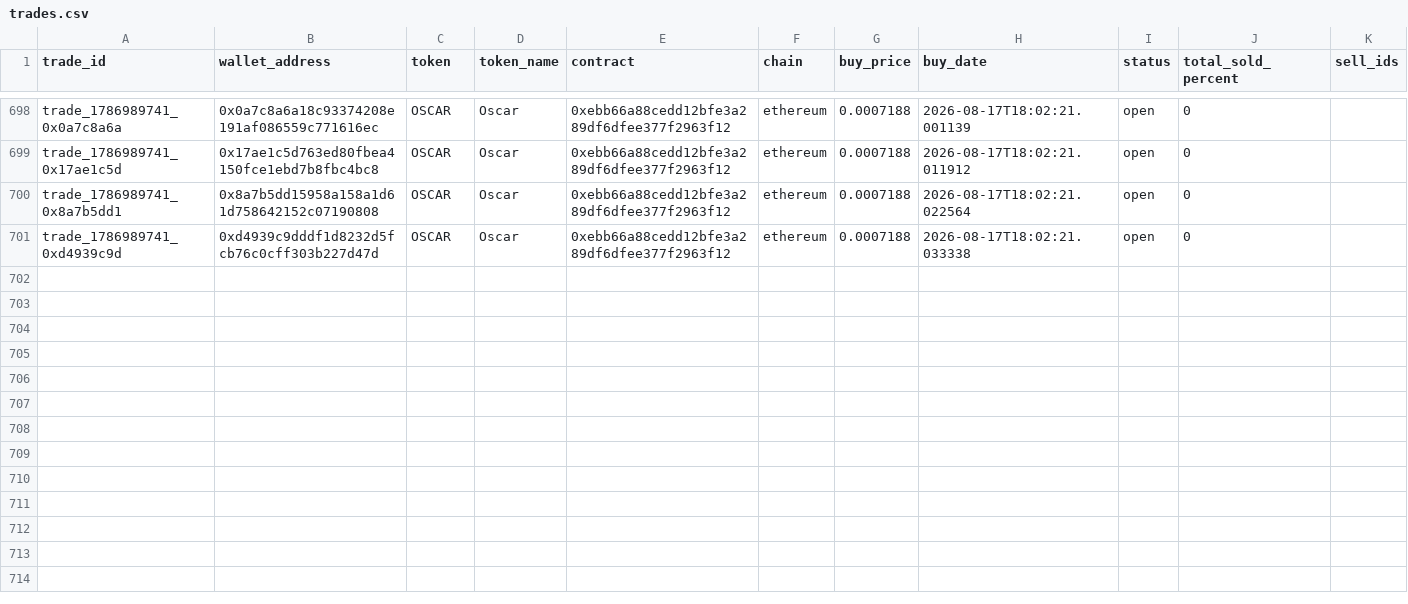
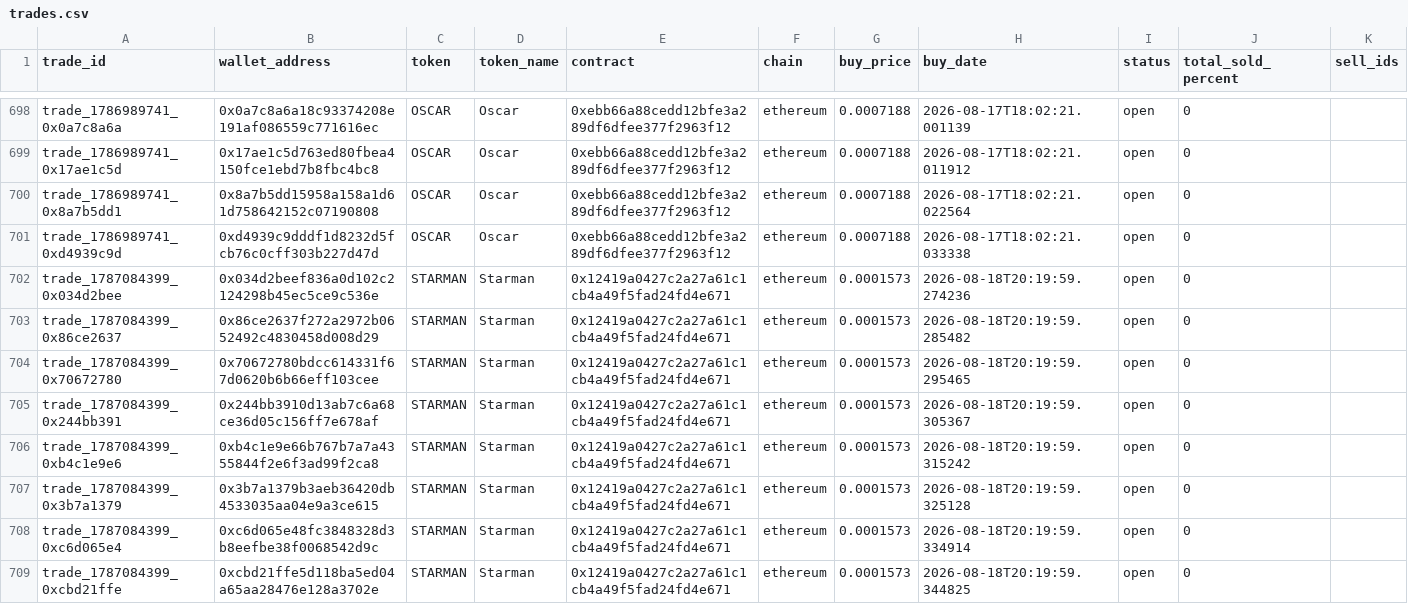
Before and after one commit to khosroabadi-m/Smart-Whale-Tracker, a CSV file: data/trades.csv, drawn as a sheet; only a part is shown, gaps mark what is left out; the diff names each change by its address in the sheet, - before the commit and + after, or states it on an @@ line.

```diff
--- a/data/trades.csv
+++ b/data/trades.csv
+row 702: trade_1787084399_0x034d2bee | 0x034d2beef836a0d102c2124298b45ec5ce9c536e | STARMAN | Starman | 0x12419a0427c2a27a61c1cb4a49f5fad24fd4e671 | ethereum | 0.0001573 | 2026-08-18T20:19:59.274236 | open | 0
+row 703: trade_1787084399_0x86ce2637 | 0x86ce2637f272a2972b0652492c4830458d008d29 | STARMAN | Starman | 0x12419a0427c2a27a61c1cb4a49f5fad24fd4e671 | ethereum | 0.0001573 | 2026-08-18T20:19:59.285482 | open | 0
+row 704: trade_1787084399_0x70672780 | 0x70672780bdcc614331f67d0620b6b66eff103cee | STARMAN | Starman | 0x12419a0427c2a27a61c1cb4a49f5fad24fd4e671 | ethereum | 0.0001573 | 2026-08-18T20:19:59.295465 | open | 0
+row 705: trade_1787084399_0x244bb391 | 0x244bb3910d13ab7c6a68ce36d05c156ff7e678af | STARMAN | Starman | 0x12419a0427c2a27a61c1cb4a49f5fad24fd4e671 | ethereum | 0.0001573 | 2026-08-18T20:19:59.305367 | open | 0
+row 706: trade_1787084399_0xb4c1e9e6 | 0xb4c1e9e66b767b7a7a4355844f2e6f3ad99f2ca8 | STARMAN | Starman | 0x12419a0427c2a27a61c1cb4a49f5fad24fd4e671 | ethereum | 0.0001573 | 2026-08-18T20:19:59.315242 | open | 0
+row 707: trade_1787084399_0x3b7a1379 | 0x3b7a1379b3aeb36420db4533035aa04e9a3ce615 | STARMAN | Starman | 0x12419a0427c2a27a61c1cb4a49f5fad24fd4e671 | ethereum | 0.0001573 | 2026-08-18T20:19:59.325128 | open | 0
+row 708: trade_1787084399_0xc6d065e4 | 0xc6d065e48fc3848328d3b8eefbe38f0068542d9c | STARMAN | Starman | 0x12419a0427c2a27a61c1cb4a49f5fad24fd4e671 | ethereum | 0.0001573 | 2026-08-18T20:19:59.334914 | open | 0
+row 709: trade_1787084399_0xcbd21ffe | 0xcbd21ffe5d118ba5ed04a65aa28476e128a3702e | STARMAN | Starman | 0x12419a0427c2a27a61c1cb4a49f5fad24fd4e671 | ethereum | 0.0001573 | 2026-08-18T20:19:59.344825 | open | 0
```
Also changed, not shown: data/wallets.csv.
